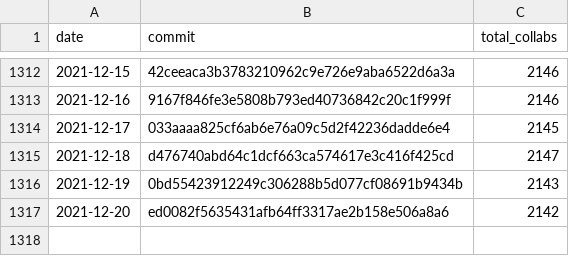
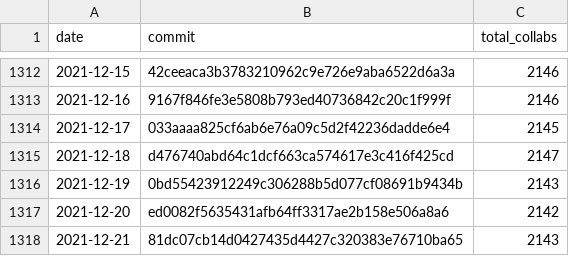
Before and after one commit to regardscitoyens/Collaborateurs-Parlement, a CSV file: data/liste_deputes_collaborateurs-totaux.csv, drawn as a sheet; only a part is shown, gaps mark what is left out; the diff names each change by its address in the sheet, - before the commit and + after, or states it on an @@ line.

Commit message:
update totaux

```diff
--- a/data/liste_deputes_collaborateurs-totaux.csv
+++ b/data/liste_deputes_collaborateurs-totaux.csv
+row 1318: 2021-12-21 | 81dc07cb14d0427435d4427c320383e76710ba65 | 2143
```
